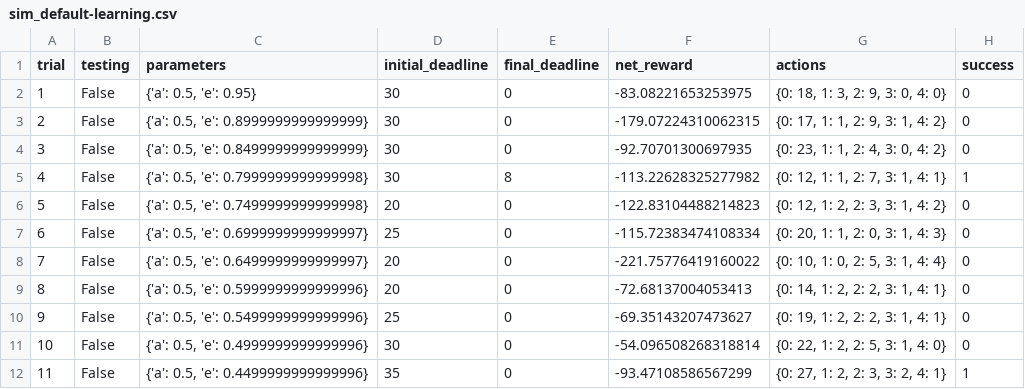
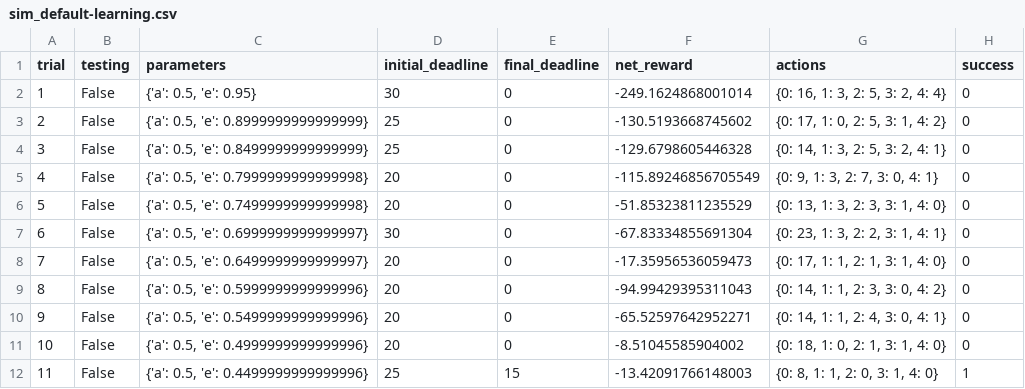
Before and after one commit to ajmaradiaga/MLND-SmartCab, a CSV file: logs/sim_default-learning.csv, drawn as a sheet; only a part is shown; the diff covers the shown part only.

Commit message:
Updates to project after initial feedback

```diff
--- a/logs/sim_default-learning.csv
+++ b/logs/sim_default-learning.csv
@@ -1,12 +1,12 @@
 trial,testing,parameters,initial_deadline,final_deadline,net_reward,actions,success
-1,False,"{'a': 0.5, 'e': 0.95}",30,0,-83.08221653253975,"{0: 18, 1: 3, 2: 9, 3: 0, 4: 0}",0
-2,False,"{'a': 0.5, 'e': 0.8999999999999999}",30,0,-179.07224310062315,"{0: 17, 1: 1, 2: 9, 3: 1, 4: 2}",0
-3,False,"{'a': 0.5, 'e': 0.8499999999999999}",30,0,-92.70701300697935,"{0: 23, 1: 1, 2: 4, 3: 0, 4: 2}",0
-4,False,"{'a': 0.5, 'e': 0.7999999999999998}",30,8,-113.22628325277982,"{0: 12, 1: 1, 2: 7, 3: 1, 4: 1}",1
-5,False,"{'a': 0.5, 'e': 0.7499999999999998}",20,0,-122.83104488214823,"{0: 12, 1: 2, 2: 3, 3: 1, 4: 2}",0
-6,False,"{'a': 0.5, 'e': 0.6999999999999997}",25,0,-115.72383474108334,"{0: 20, 1: 1, 2: 0, 3: 1, 4: 3}",0
-7,False,"{'a': 0.5, 'e': 0.6499999999999997}",20,0,-221.75776419160022,"{0: 10, 1: 0, 2: 5, 3: 1, 4: 4}",0
-8,False,"{'a': 0.5, 'e': 0.5999999999999996}",20,0,-72.68137004053413,"{0: 14, 1: 2, 2: 2, 3: 1, 4: 1}",0
-9,False,"{'a': 0.5, 'e': 0.5499999999999996}",25,0,-69.35143207473627,"{0: 19, 1: 2, 2: 2, 3: 1, 4: 1}",0
-10,False,"{'a': 0.5, 'e': 0.4999999999999996}",30,0,-54.096508268318814,"{0: 22, 1: 2, 2: 5, 3: 1, 4: 0}",0
-11,False,"{'a': 0.5, 'e': 0.4499999999999996}",35,0,-93.47108586567299,"{0: 27, 1: 2, 2: 3, 3: 2, 4: 1}",1
+1,False,"{'a': 0.5, 'e': 0.95}",30,0,-249.1624868001014,"{0: 16, 1: 3, 2: 5, 3: 2, 4: 4}",0
+2,False,"{'a': 0.5, 'e': 0.8999999999999999}",25,0,-130.5193668745602,"{0: 17, 1: 0, 2: 5, 3: 1, 4: 2}",0
+3,False,"{'a': 0.5, 'e': 0.8499999999999999}",25,0,-129.6798605446328,"{0: 14, 1: 3, 2: 5, 3: 2, 4: 1}",0
+4,False,"{'a': 0.5, 'e': 0.7999999999999998}",20,0,-115.89246856705549,"{0: 9, 1: 3, 2: 7, 3: 0, 4: 1}",0
+5,False,"{'a': 0.5, 'e': 0.7499999999999998}",20,0,-51.85323811235529,"{0: 13, 1: 3, 2: 3, 3: 1, 4: 0}",0
+6,False,"{'a': 0.5, 'e': 0.6999999999999997}",30,0,-67.83334855691304,"{0: 23, 1: 3, 2: 2, 3: 1, 4: 1}",0
+7,False,"{'a': 0.5, 'e': 0.6499999999999997}",20,0,-17.35956536059473,"{0: 17, 1: 1, 2: 1, 3: 1, 4: 0}",0
+8,False,"{'a': 0.5, 'e': 0.5999999999999996}",20,0,-94.99429395311043,"{0: 14, 1: 1, 2: 3, 3: 0, 4: 2}",0
+9,False,"{'a': 0.5, 'e': 0.5499999999999996}",20,0,-65.52597642952271,"{0: 14, 1: 1, 2: 4, 3: 0, 4: 1}",0
+10,False,"{'a': 0.5, 'e': 0.4999999999999996}",20,0,-8.51045585904002,"{0: 18, 1: 0, 2: 1, 3: 1, 4: 0}",0
+11,False,"{'a': 0.5, 'e': 0.4499999999999996}",25,15,-13.42091766148003,"{0: 8, 1: 1, 2: 0, 3: 1, 4: 0}",1
```
Also changed, not shown: 74 edited cells elsewhere in this file, 8 other files.
